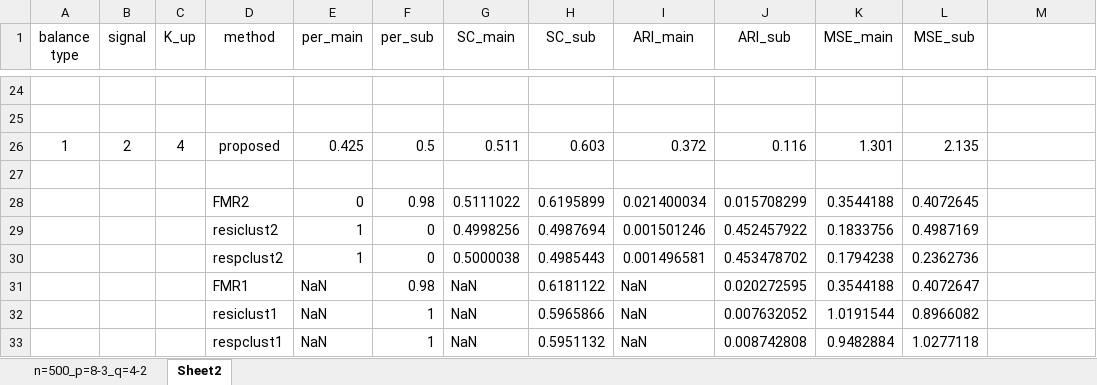
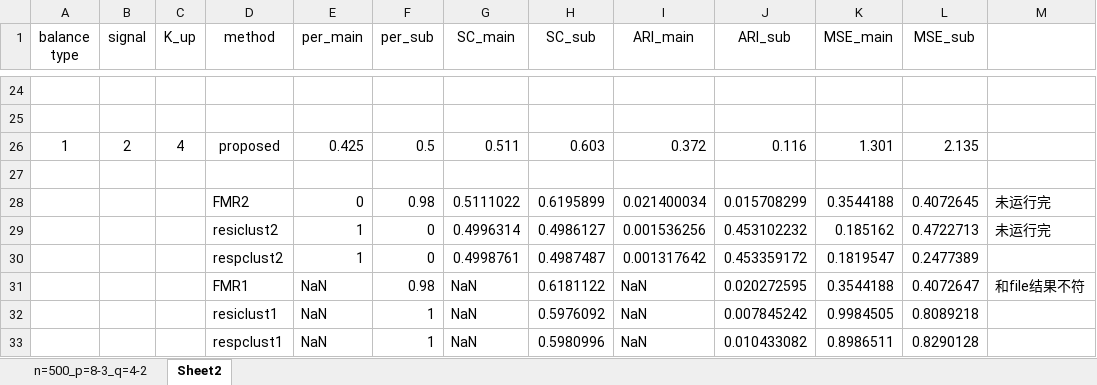
Before and after one commit to Ryanna-github/hierarchical-gene, an Excel workbook: code_v2/summary_data/result.xlsx, sheet Sheet2, drawn as a sheet; only a part is shown, gaps mark what is left out; values as stored, in another font and other column widths than the file's, no borders; removed rows and columns are numbered as before the commit, all else as after; the diff names each change by its address in the sheet, - before the commit and + after, or states it on an @@ line.

```diff
--- a/code_v2/summary_data/result.xlsx (sheet Sheet2)
+++ b/code_v2/summary_data/result.xlsx (sheet Sheet2)
-M28: (empty)
+M28: 未运行完
-row 29:  |  |  | resiclust2 | 1 | 0 | 0.4998256 | 0.4987694 | 0.001501246 | 0.452457922 | 0.1833756 | 0.4987169
-row 30:  |  |  | respclust2 | 1 | 0 | 0.5000038 | 0.4985443 | 0.001496581 | 0.453478702 | 0.1794238 | 0.2362736
+row 29:  |  |  | resiclust2 | 1 | 0 | 0.4996314 | 0.4986127 | 0.001536256 | 0.453102232 | 0.185162 | 0.4722713 | 未运行完
+row 30:  |  |  | respclust2 | 1 | 0 | 0.4998761 | 0.4987487 | 0.001317642 | 0.453359172 | 0.1819547 | 0.2477389
-M31: (empty)
+M31: 和file结果不符
-H32 (SC_sub): 0.5965866
+H32 (SC_sub): 0.5976092
-J32 (ARI_sub): 0.007632052
+J32 (ARI_sub): 0.007845242
-K32 (MSE_main): 1.0191544
+K32 (MSE_main): 0.9984505
-L32 (MSE_sub): 0.8966082
+L32 (MSE_sub): 0.8089218
-H33 (SC_sub): 0.5951132
+H33 (SC_sub): 0.5980996
-J33 (ARI_sub): 0.008742808
+J33 (ARI_sub): 0.010433082
-K33 (MSE_main): 0.9482884
+K33 (MSE_main): 0.8986511
-L33 (MSE_sub): 1.0277118
+L33 (MSE_sub): 0.8290128
```
Also changed, not shown: 5 other files.
